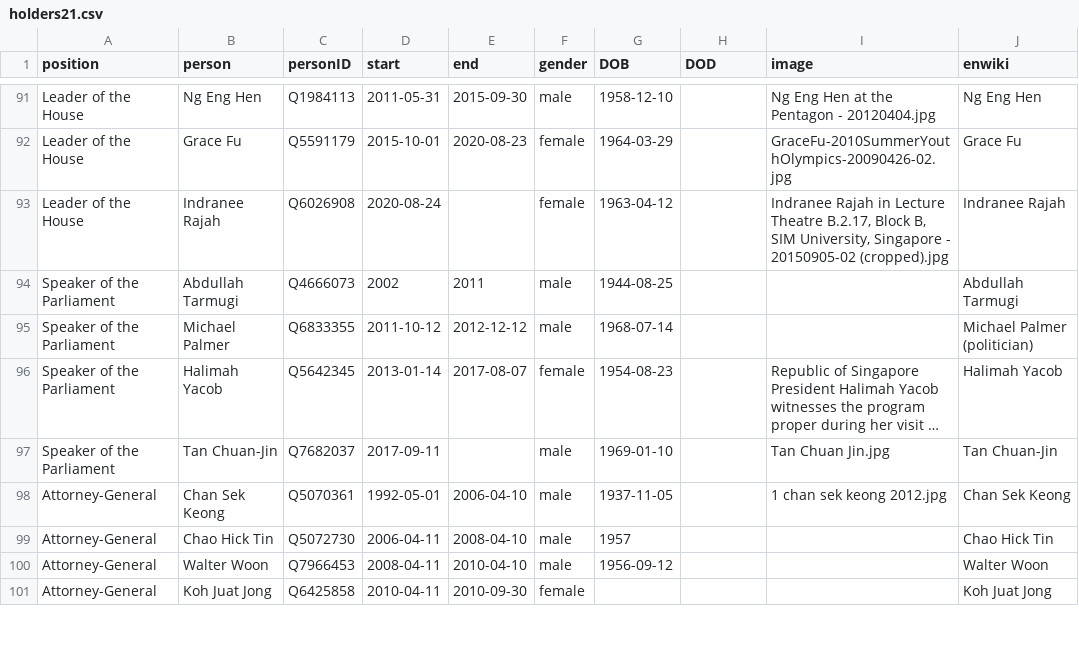
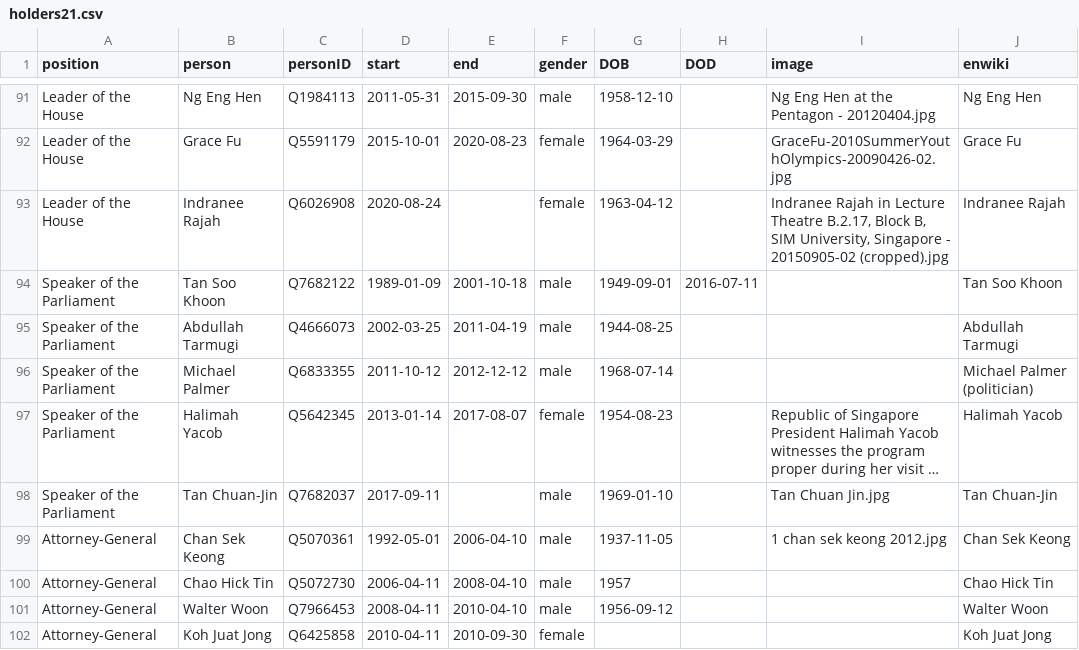
Before and after one commit to every-politician-scrapers/singapore-ministers, a CSV file: html/holders21.csv, drawn as a sheet; only a part is shown, gaps mark what is left out; long unchanged cells end in ….

```diff
--- a/html/holders21.csv
+++ b/html/holders21.csv
@@ -93,3 +93,4 @@ Leader of the House,Grace Fu,Q5591179,2015-10-01,2020-08-23,female,1964-03-29,,G
 Leader of the House,Indranee Rajah,Q6026908,2020-08-24,,female,1963-04-12,,"Indranee Rajah in Lecture Theatre B.2.17, Block B, SIM University, Singapore - 20150905-02 (cropped).jpg",Indranee Rajah
-Speaker of the Parliament,Abdullah Tarmugi,Q4666073,2002,2011,male,1944-08-25,,,Abdullah Tarmugi
+Speaker of the Parliament,Tan Soo Khoon,Q7682122,1989-01-09,2001-10-18,male,1949-09-01,2016-07-11,,Tan Soo Khoon
+Speaker of the Parliament,Abdullah Tarmugi,Q4666073,2002-03-25,2011-04-19,male,1944-08-25,,,Abdullah Tarmugi
 Speaker of the Parliament,Michael Palmer,Q6833355,2011-10-12,2012-12-12,male,1968-07-14,,,Michael Palmer (politician)
```
Also changed, not shown: html/legislators.csv.
